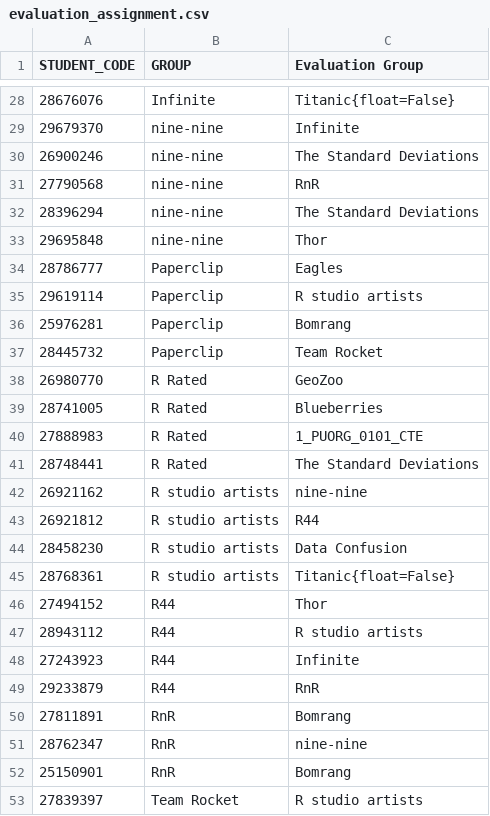
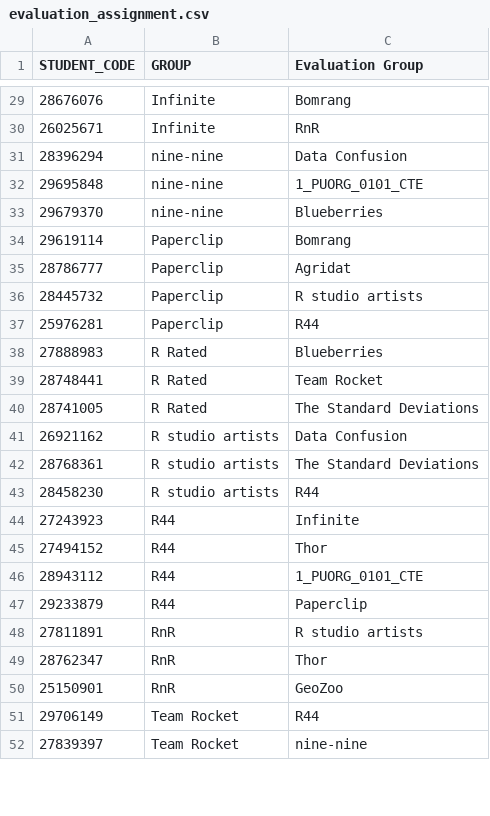
Before and after one commit to dicook/Data_Modelling_and_Computing, a CSV file: static/evaluation_assignment.csv, drawn as a sheet; only a part is shown, gaps mark what is left out; the diff covers the shown part only.

```diff
--- a/static/evaluation_assignment.csv
+++ b/static/evaluation_assignment.csv
@@ -28,26 +29,24 @@ STUDENT_CODE,GROUP,Evaluation Group
-28676076,Infinite,Titanic{float=False}
-29679370,nine-nine,Infinite
-26900246,nine-nine,The Standard Deviations
-27790568,nine-nine,RnR
-28396294,nine-nine,The Standard Deviations
-29695848,nine-nine,Thor
-28786777,Paperclip,Eagles
-29619114,Paperclip,R studio artists
-25976281,Paperclip,Bomrang
-28445732,Paperclip,Team Rocket
-26980770,R Rated,GeoZoo
-28741005,R Rated,Blueberries
-27888983,R Rated,1_PUORG_0101_CTE
-28748441,R Rated,The Standard Deviations
-26921162,R studio artists,nine-nine
-26921812,R studio artists,R44
-28458230,R studio artists,Data Confusion
-28768361,R studio artists,Titanic{float=False}
+28676076,Infinite,Bomrang
+26025671,Infinite,RnR
+28396294,nine-nine,Data Confusion
+29695848,nine-nine,1_PUORG_0101_CTE
+29679370,nine-nine,Blueberries
+29619114,Paperclip,Bomrang
+28786777,Paperclip,Agridat
+28445732,Paperclip,R studio artists
+25976281,Paperclip,R44
+27888983,R Rated,Blueberries
+28748441,R Rated,Team Rocket
+28741005,R Rated,The Standard Deviations
+26921162,R studio artists,Data Confusion
+28768361,R studio artists,The Standard Deviations
+28458230,R studio artists,R44
+27243923,R44,Infinite
 27494152,R44,Thor
-28943112,R44,R studio artists
-27243923,R44,Infinite
-29233879,R44,RnR
-27811891,RnR,Bomrang
-28762347,RnR,nine-nine
-25150901,RnR,Bomrang
-27839397,Team Rocket,R studio artists
+28943112,R44,1_PUORG_0101_CTE
+29233879,R44,Paperclip
+27811891,RnR,R studio artists
+28762347,RnR,Thor
+25150901,RnR,GeoZoo
+29706149,Team Rocket,R44
+27839397,Team Rocket,nine-nine
```
Also changed, not shown: 14 added rows, 16 removed rows and 23 edited cells elsewhere in this file, 19 other files.
